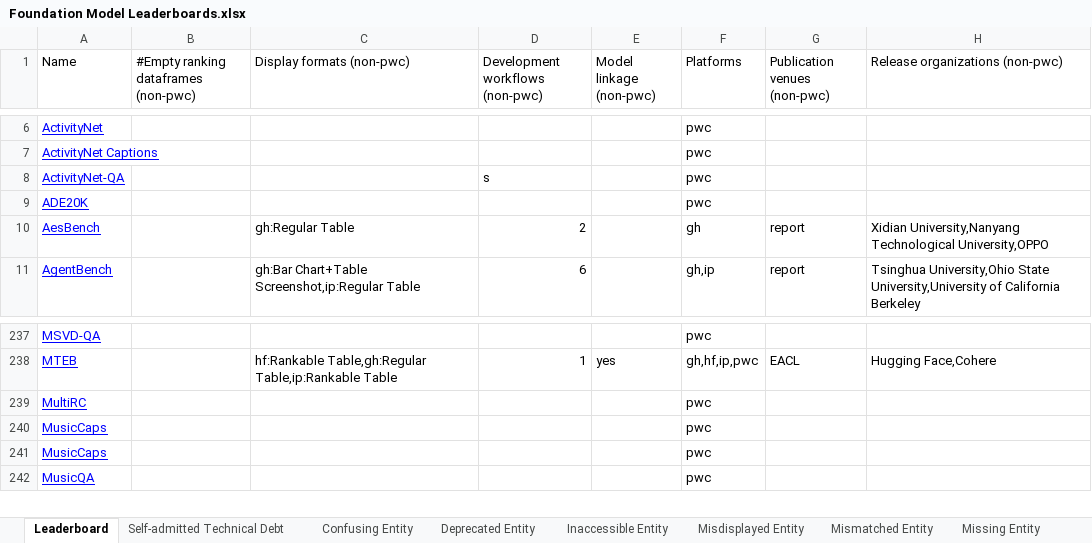
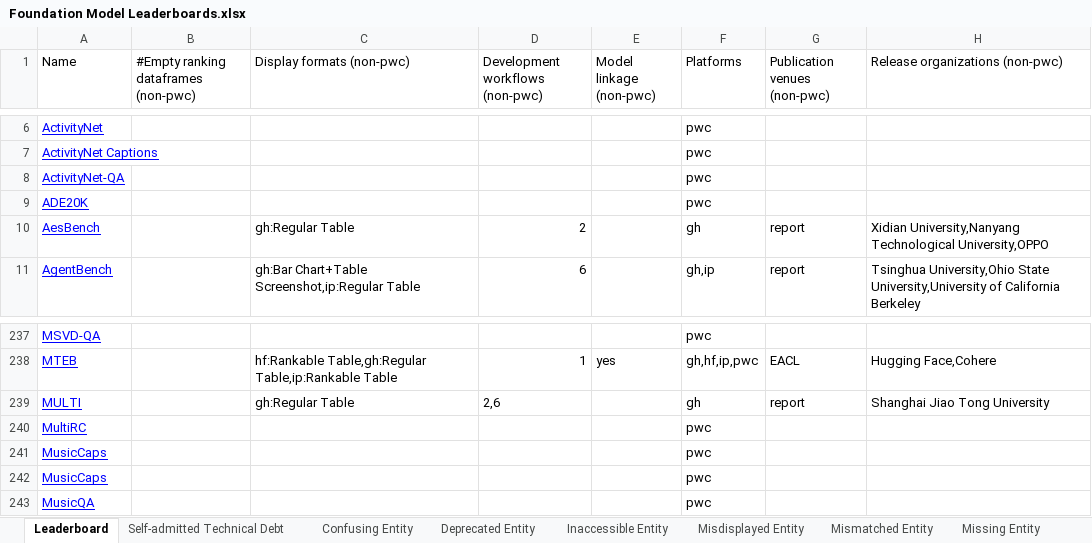
Before and after one commit to zhimin-z/Foundation-Model-Leaderboard-Survey, an Excel workbook: meta/Foundation Model Leaderboards.xlsx, sheet Leaderboard, drawn as a sheet; only a part is shown, gaps mark what is left out; values as stored, in another font and other column widths than the file's, no borders; charts and pictures not drawn; the diff names each change by its address in the sheet, - before the commit and + after, or states it on an @@ line.

```diff
--- a/meta/Foundation Model Leaderboards.xlsx (sheet Leaderboard)
+++ b/meta/Foundation Model Leaderboards.xlsx (sheet Leaderboard)
-D8 (Development workflows (non-pwc)): s
+D8 (Development workflows (non-pwc)): (empty)
+row 239: MULTI |  | gh:Regular Table | 2,6 |  | gh | report | Shanghai Jiao Tong University
```
Also changed, not shown: 4 other files.
